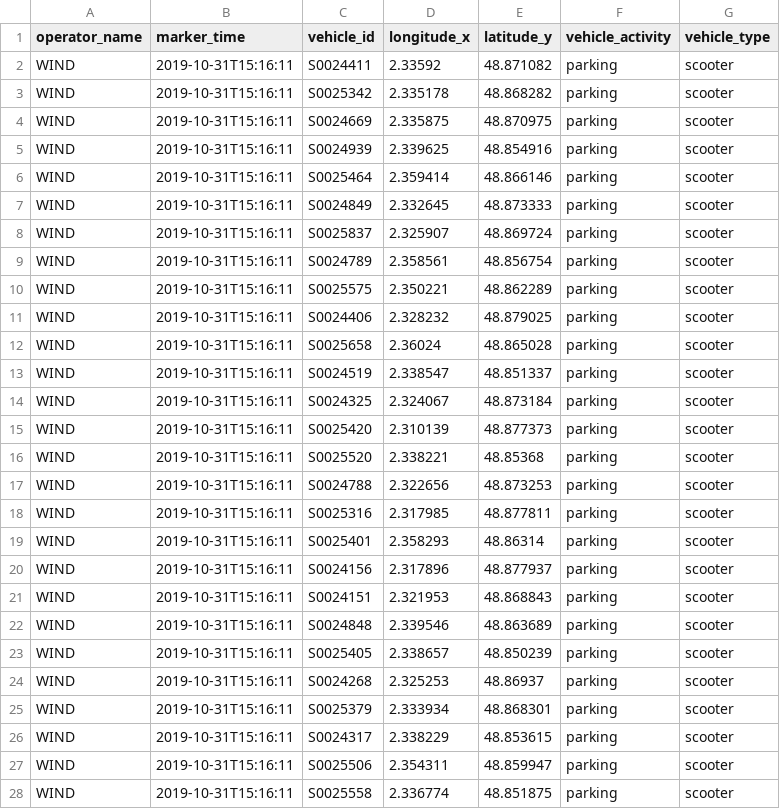
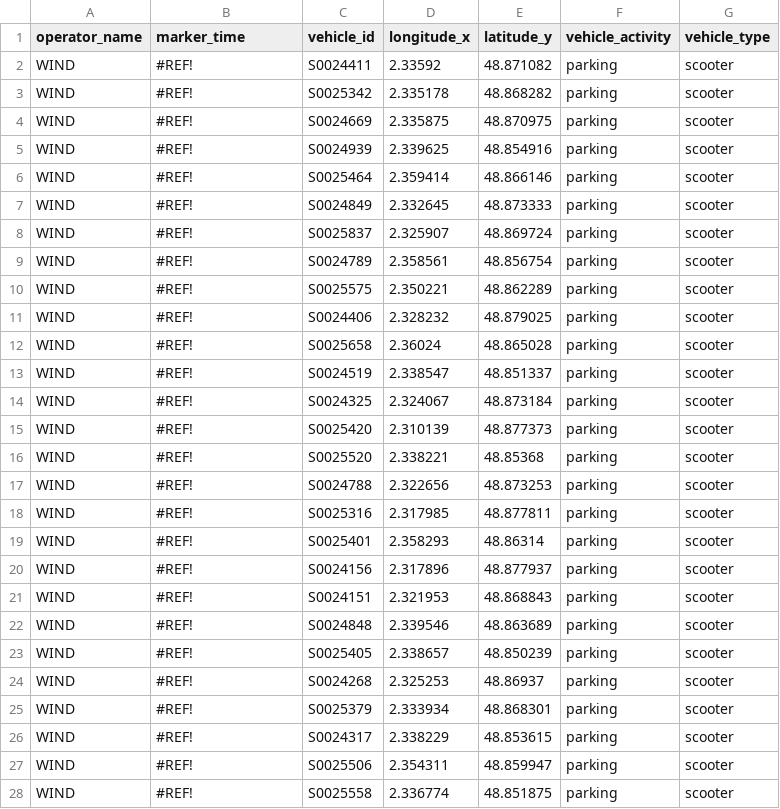
Before and after one commit to JPC75/test, a CSV file: wind.csv, drawn as a sheet; only a part is shown; the diff covers the shown part only.

Commit message:
Update wind.csv

```diff
--- a/wind.csv
+++ b/wind.csv
@@ -1,28 +1,28 @@
 operator_name;marker_time;vehicle_id;longitude_x;latitude_y;vehicle_activity;vehicle_type
-WIND;2019-10-31T15:16:11;S0024411;2.33592;48.871082;parking;scooter
-WIND;2019-10-31T15:16:11;S0025342;2.335178;48.868282;parking;scooter
-WIND;2019-10-31T15:16:11;S0024669;2.335875;48.870975;parking;scooter
-WIND;2019-10-31T15:16:11;S0024939;2.339625;48.854916;parking;scooter
-WIND;2019-10-31T15:16:11;S0025464;2.359414;48.866146;parking;scooter
-WIND;2019-10-31T15:16:11;S0024849;2.332645;48.873333;parking;scooter
-WIND;2019-10-31T15:16:11;S0025837;2.325907;48.869724;parking;scooter
-WIND;2019-10-31T15:16:11;S0024789;2.358561;48.856754;parking;scooter
-WIND;2019-10-31T15:16:11;S0025575;2.350221;48.862289;parking;scooter
-WIND;2019-10-31T15:16:11;S0024406;2.328232;48.879025;parking;scooter
-WIND;2019-10-31T15:16:11;S0025658;2.36024;48.865028;parking;scooter
-WIND;2019-10-31T15:16:11;S0024519;2.338547;48.851337;parking;scooter
-WIND;2019-10-31T15:16:11;S0024325;2.324067;48.873184;parking;scooter
-WIND;2019-10-31T15:16:11;S0025420;2.310139;48.877373;parking;scooter
-WIND;2019-10-31T15:16:11;S0025520;2.338221;48.85368;parking;scooter
-WIND;2019-10-31T15:16:11;S0024788;2.322656;48.873253;parking;scooter
-WIND;2019-10-31T15:16:11;S0025316;2.317985;48.877811;parking;scooter
-WIND;2019-10-31T15:16:11;S0025401;2.358293;48.86314;parking;scooter
-WIND;2019-10-31T15:16:11;S0024156;2.317896;48.877937;parking;scooter
-WIND;2019-10-31T15:16:11;S0024151;2.321953;48.868843;parking;scooter
-WIND;2019-10-31T15:16:11;S0024848;2.339546;48.863689;parking;scooter
-WIND;2019-10-31T15:16:11;S0025405;2.338657;48.850239;parking;scooter
-WIND;2019-10-31T15:16:11;S0024268;2.325253;48.86937;parking;scooter
-WIND;2019-10-31T15:16:11;S0025379;2.333934;48.868301;parking;scooter
-WIND;2019-10-31T15:16:11;S0024317;2.338229;48.853615;parking;scooter
-WIND;2019-10-31T15:16:11;S0025506;2.354311;48.859947;parking;scooter
-WIND;2019-10-31T15:16:11;S0025558;2.336774;48.851875;parking;scooter
+WIND;#REF!;S0024411;2.33592;48.871082;parking;scooter
+WIND;#REF!;S0025342;2.335178;48.868282;parking;scooter
+WIND;#REF!;S0024669;2.335875;48.870975;parking;scooter
+WIND;#REF!;S0024939;2.339625;48.854916;parking;scooter
+WIND;#REF!;S0025464;2.359414;48.866146;parking;scooter
+WIND;#REF!;S0024849;2.332645;48.873333;parking;scooter
+WIND;#REF!;S0025837;2.325907;48.869724;parking;scooter
+WIND;#REF!;S0024789;2.358561;48.856754;parking;scooter
+WIND;#REF!;S0025575;2.350221;48.862289;parking;scooter
+WIND;#REF!;S0024406;2.328232;48.879025;parking;scooter
+WIND;#REF!;S0025658;2.36024;48.865028;parking;scooter
+WIND;#REF!;S0024519;2.338547;48.851337;parking;scooter
+WIND;#REF!;S0024325;2.324067;48.873184;parking;scooter
+WIND;#REF!;S0025420;2.310139;48.877373;parking;scooter
+WIND;#REF!;S0025520;2.338221;48.85368;parking;scooter
+WIND;#REF!;S0024788;2.322656;48.873253;parking;scooter
+WIND;#REF!;S0025316;2.317985;48.877811;parking;scooter
+WIND;#REF!;S0025401;2.358293;48.86314;parking;scooter
+WIND;#REF!;S0024156;2.317896;48.877937;parking;scooter
+WIND;#REF!;S0024151;2.321953;48.868843;parking;scooter
+WIND;#REF!;S0024848;2.339546;48.863689;parking;scooter
+WIND;#REF!;S0025405;2.338657;48.850239;parking;scooter
+WIND;#REF!;S0024268;2.325253;48.86937;parking;scooter
+WIND;#REF!;S0025379;2.333934;48.868301;parking;scooter
+WIND;#REF!;S0024317;2.338229;48.853615;parking;scooter
+WIND;#REF!;S0025506;2.354311;48.859947;parking;scooter
+WIND;#REF!;S0025558;2.336774;48.851875;parking;scooter
```
Also changed, not shown: 49 edited cells elsewhere in this file.
